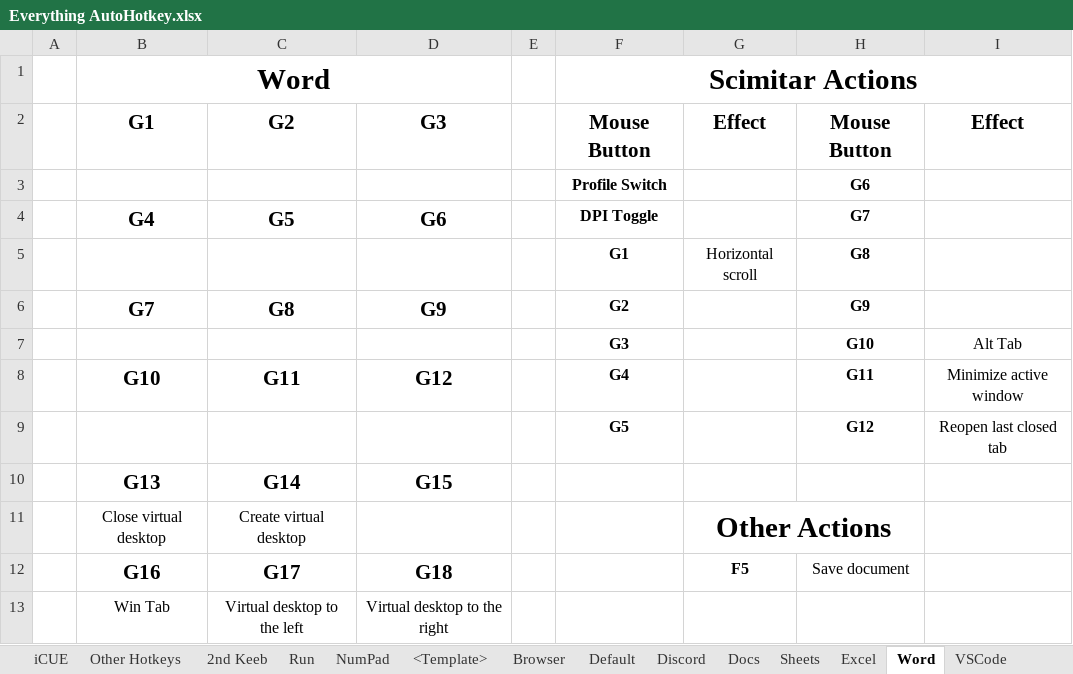
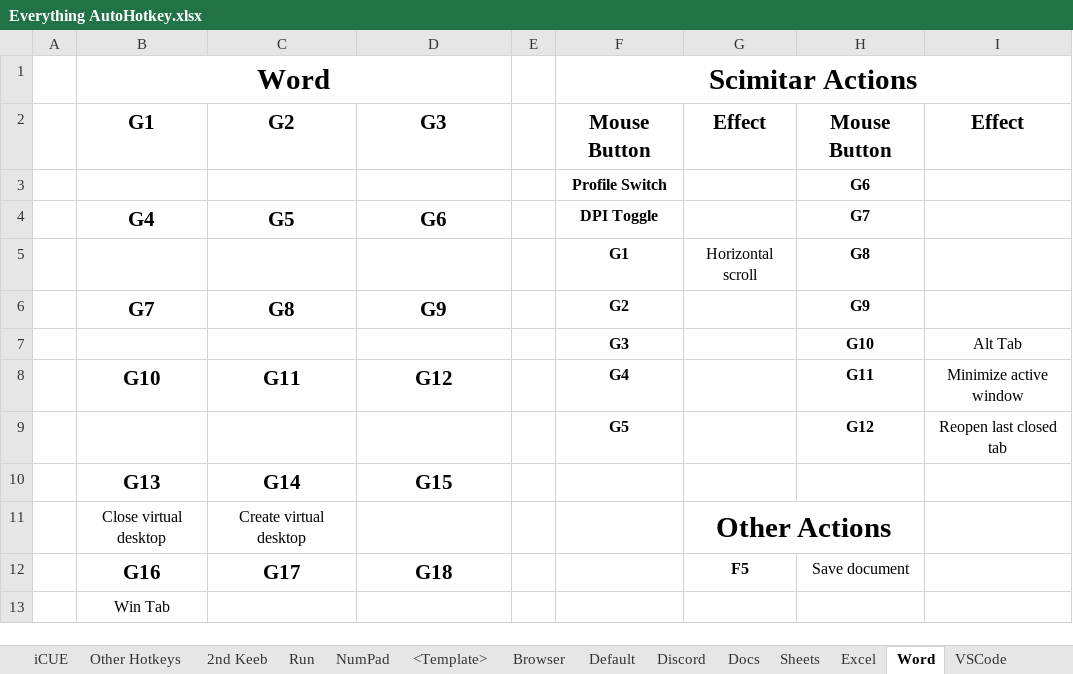
Before and after one commit to ellman12/AutoHotkey, an Excel workbook: Everything AutoHotkey.xlsx, sheet Word, drawn as a sheet; values as stored, in another font and other column widths than the file's, no borders; removed rows and columns are numbered as before the commit, all else as after; the diff names each change by its address in the sheet, - before the commit and + after, or states it on an @@ line.

Commit message:
Because the 2nd keeb as well as the NumPad now do VD to the left/right, remove unnecessary and repetitive hotkeys

```diff
--- a/Everything AutoHotkey.xlsx (sheet Word)
+++ b/Everything AutoHotkey.xlsx (sheet Word)
-row 13:  | Win Tab | Virtual desktop to the left | Virtual desktop to the right
+row 13:  | Win Tab
```
Also changed, not shown: sheet Sheets, sheet VSCode, sheet Docs, sheet Excel, sheet Discord, sheet Default, 1 more sheet, 8 other files.
